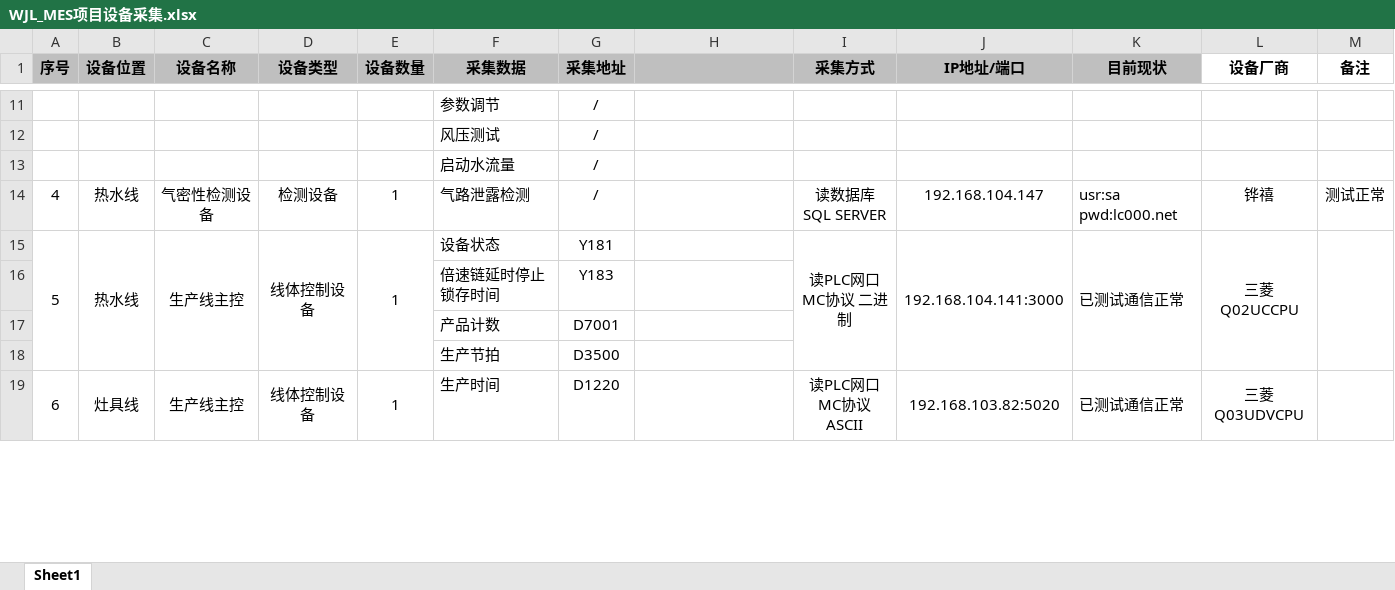
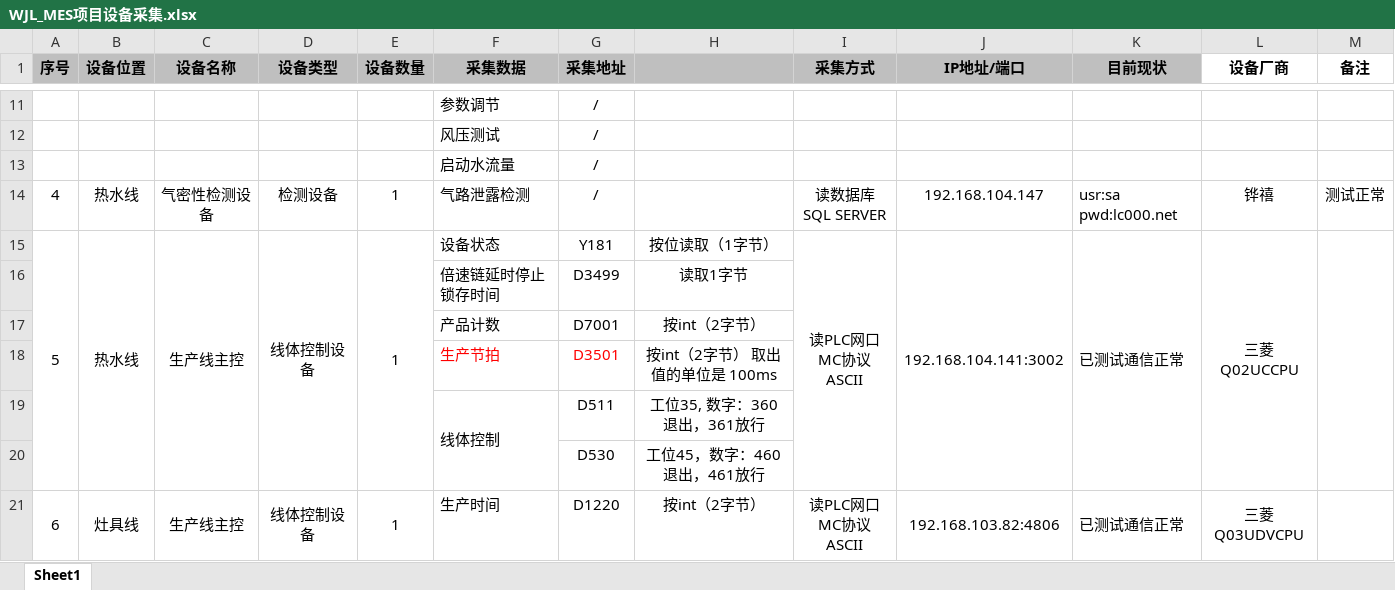
Before and after one commit to loongson-gz/dev_access, an Excel workbook: WJL_MES项目设备采集.xlsx, sheet Sheet1, drawn as a sheet; only a part is shown, gaps mark what is left out; values as stored, in another font and other column widths than the file's, no borders; removed rows and columns are numbered as before the commit, all else as after; ↵ is a line break in a cell; the diff covers the shown part only; the diff names each change by its address in the sheet, - before the commit and + after, or states it on an @@ line.

Commit message:
更新文档

```diff
--- a/WJL_MES项目设备采集.xlsx (sheet Sheet1)
+++ b/WJL_MES项目设备采集.xlsx (sheet Sheet1)
-H15: (empty)
+H15: 按位读取（1字节）
-I15 (采集方式): 读PLC网口 ↵ MC协议 二进制
+I15 (采集方式): 读PLC网口 ↵ MC协议 ASCII
-J15 (IP地址/端口): 192.168.104.141:3000
+J15 (IP地址/端口): 192.168.104.141:3002
-row 16:  |  |  |  |  | 倍速链延时停止锁存时间 | Y183
+row 16:  |  |  |  |  | 倍速链延时停止锁存时间 | D3499 | 读取1字节
-H17: (empty)
+H17: 按int（2字节）
-row 18:  |  |  |  |  | 生产节拍 | D3500
+row 18:  |  |  |  |  | 生产节拍 | D3501 | 按int（2字节） 取出值的单位是 100ms
+row 19:  |  |  |  |  | 线体控制 | D511 | 工位35, 数字：360 退出，361放行
+row 20:  |  |  |  |  |  | D530 | 工位45，数字：460 退出，461放行
-H21: (empty)
+H21: 按int（2字节）
-J21 (IP地址/端口): 192.168.103.82:5020
+J21 (IP地址/端口): 192.168.103.82:4806
```
Also changed, not shown: 13 edited cells and row numbers in column A elsewhere in this sheet.
